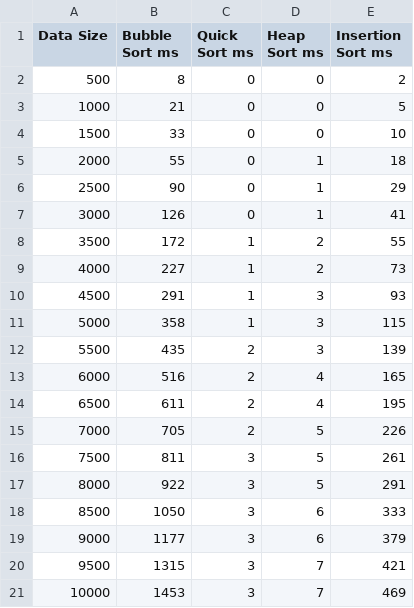
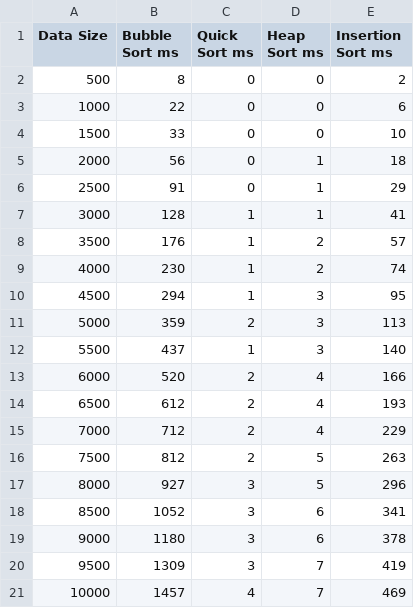
Before and after one commit to Nuedra/lab2, a CSV file: csv/sort_times.csv, drawn as a sheet.

```diff
--- a/csv/sort_times.csv
+++ b/csv/sort_times.csv
@@ -2,20 +2,20 @@ Data Size,Bubble Sort ms,Quick Sort ms,Heap Sort ms,Insertion Sort ms
 500,8,0,0,2
-1000,21,0,0,5
+1000,22,0,0,6
 1500,33,0,0,10
-2000,55,0,1,18
-2500,90,0,1,29
-3000,126,0,1,41
-3500,172,1,2,55
-4000,227,1,2,73
-4500,291,1,3,93
-5000,358,1,3,115
-5500,435,2,3,139
-6000,516,2,4,165
-6500,611,2,4,195
-7000,705,2,5,226
-7500,811,3,5,261
-8000,922,3,5,291
-8500,1050,3,6,333
-9000,1177,3,6,379
-9500,1315,3,7,421
-10000,1453,3,7,469
+2000,56,0,1,18
+2500,91,0,1,29
+3000,128,1,1,41
+3500,176,1,2,57
+4000,230,1,2,74
+4500,294,1,3,95
+5000,359,2,3,113
+5500,437,1,3,140
+6000,520,2,4,166
+6500,612,2,4,193
+7000,712,2,4,229
+7500,812,2,5,263
+8000,927,3,5,296
+8500,1052,3,6,341
+9000,1180,3,6,378
+9500,1309,3,7,419
+10000,1457,4,7,469
```
Also changed, not shown: 5 other files.
